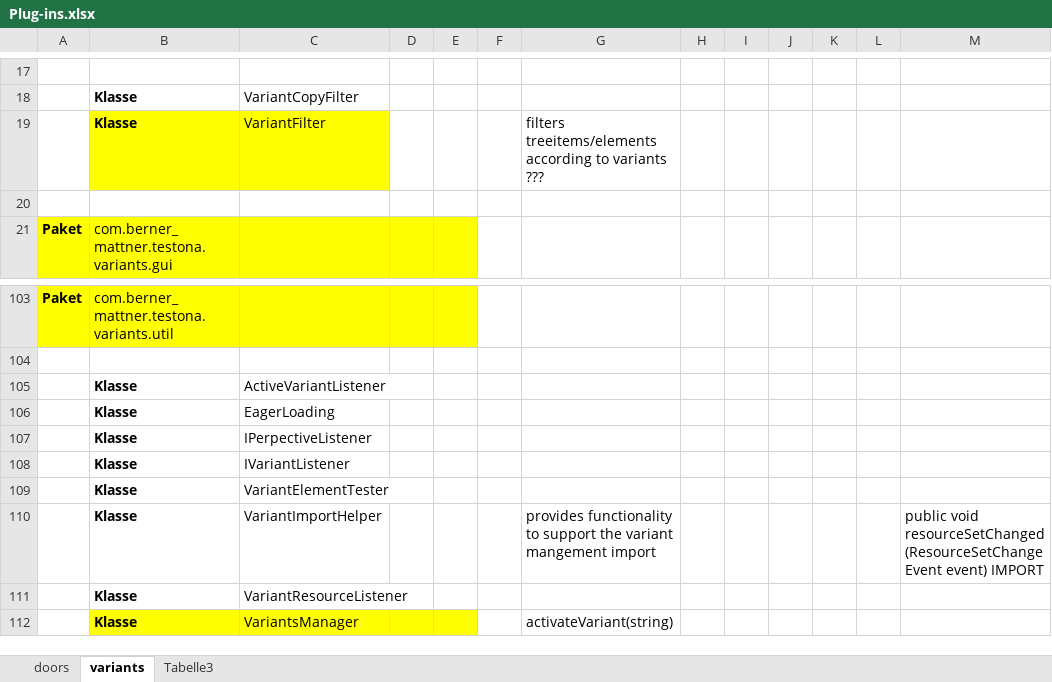
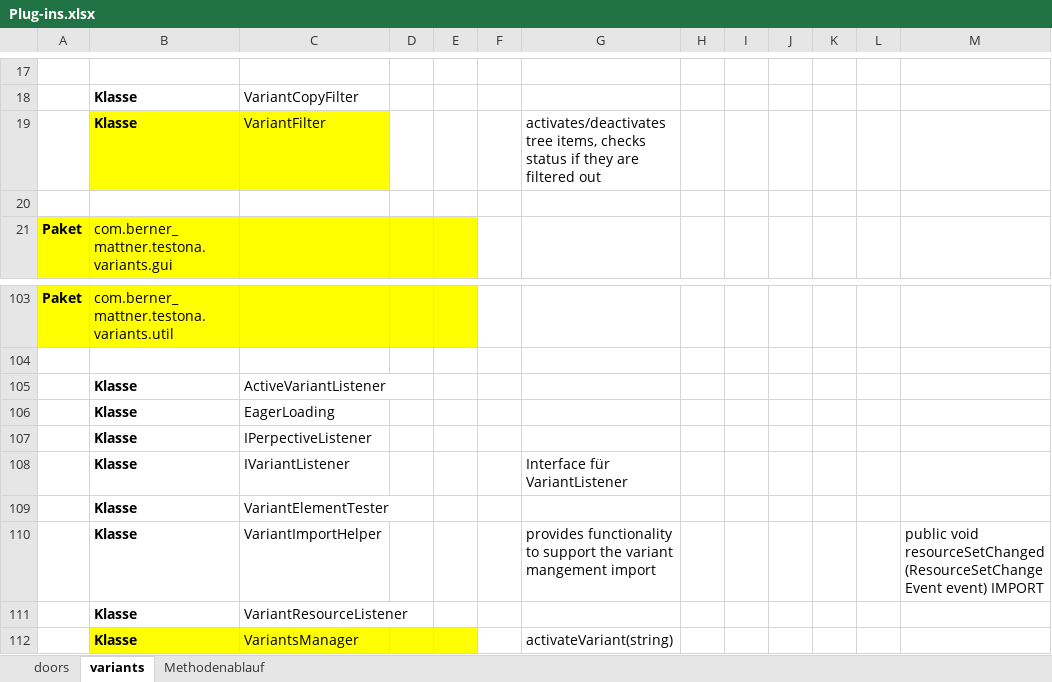
Before and after one commit to matt-han/MasterSchreiben, an Excel workbook: Documents/Plug-ins.xlsx, sheet variants, drawn as a sheet; only a part is shown, gaps mark what is left out; values as stored, in another font and other column widths than the file's, no borders; the diff names each change by its address in the sheet, - before the commit and + after, or states it on an @@ line.

```diff
--- a/Documents/Plug-ins.xlsx (sheet variants)
+++ b/Documents/Plug-ins.xlsx (sheet variants)
-sheet tab: Tabelle3
+sheet tab: Methodenablauf
-G19: filters treeitems/elements according to variants ???
+G19: activates/deactivates tree items, checks status if they are filtered out
-G108: (empty)
+G108: Interface für VariantListener
```
Also changed, not shown: 8 other files.
